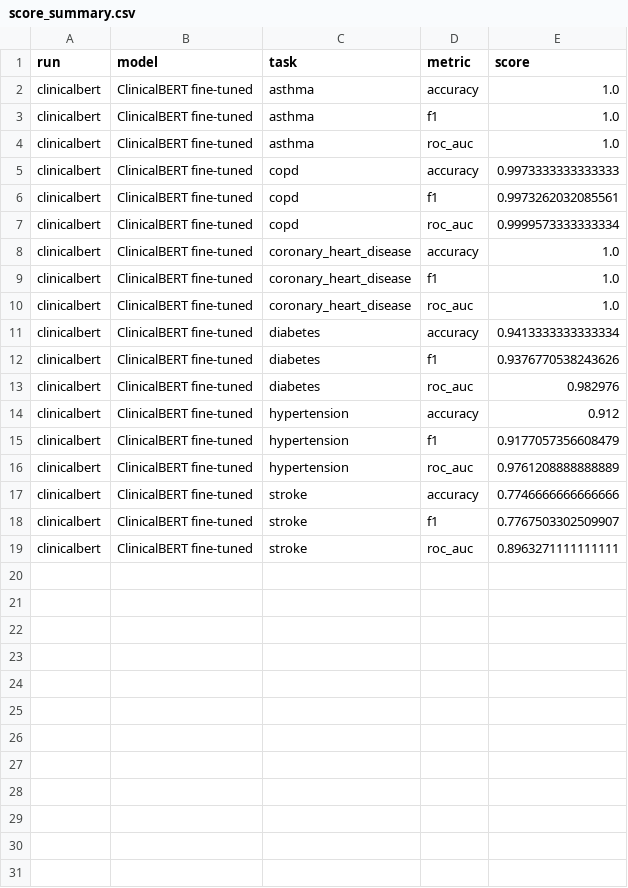
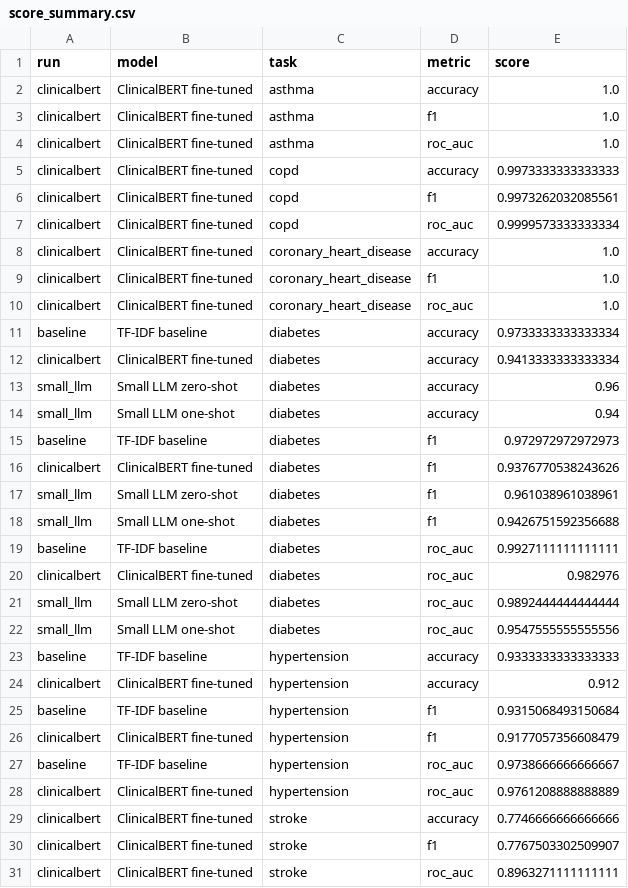
Before and after one commit to Avery-T/Clinical_NLP_Benchmarking, a CSV file: benchmark_runs/plots/score_summary.csv, drawn as a sheet; the diff names each change by its address in the sheet, - before the commit and + after, or states it on an @@ line.

```diff
--- a/benchmark_runs/plots/score_summary.csv
+++ b/benchmark_runs/plots/score_summary.csv
+row 11: baseline | TF-IDF baseline | diabetes | accuracy | 0.9733333333333334
+row 13: small_llm | Small LLM zero-shot | diabetes | accuracy | 0.96
+row 14: small_llm | Small LLM one-shot | diabetes | accuracy | 0.94
+row 15: baseline | TF-IDF baseline | diabetes | f1 | 0.972972972972973
+row 17: small_llm | Small LLM zero-shot | diabetes | f1 | 0.961038961038961
+row 18: small_llm | Small LLM one-shot | diabetes | f1 | 0.9426751592356688
+row 19: baseline | TF-IDF baseline | diabetes | roc_auc | 0.9927111111111111
+row 21: small_llm | Small LLM zero-shot | diabetes | roc_auc | 0.9892444444444444
+row 22: small_llm | Small LLM one-shot | diabetes | roc_auc | 0.9547555555555556
+row 23: baseline | TF-IDF baseline | hypertension | accuracy | 0.9333333333333333
+row 25: baseline | TF-IDF baseline | hypertension | f1 | 0.9315068493150684
+row 27: baseline | TF-IDF baseline | hypertension | roc_auc | 0.9738666666666667
```
Also changed, not shown: 2 other files.
